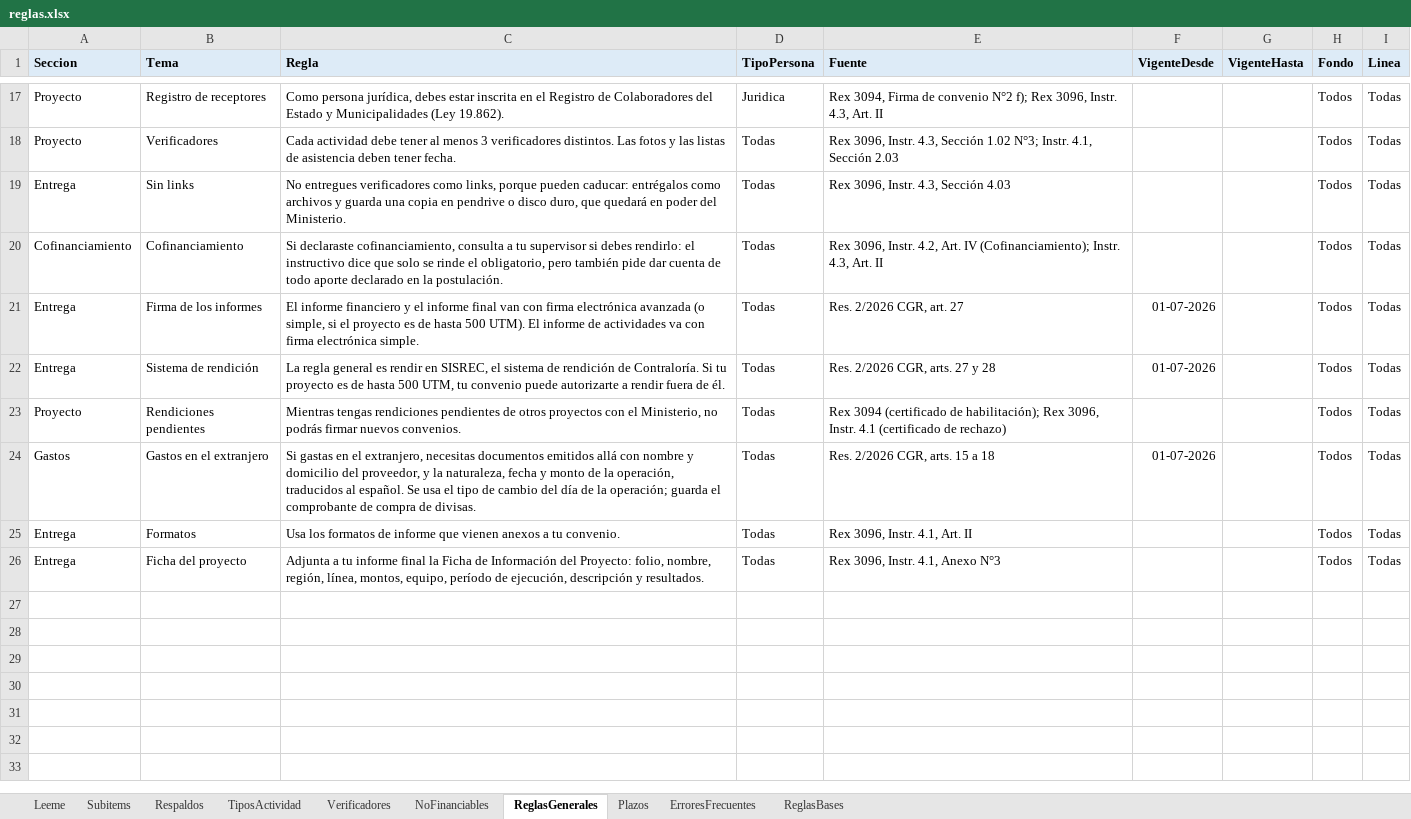
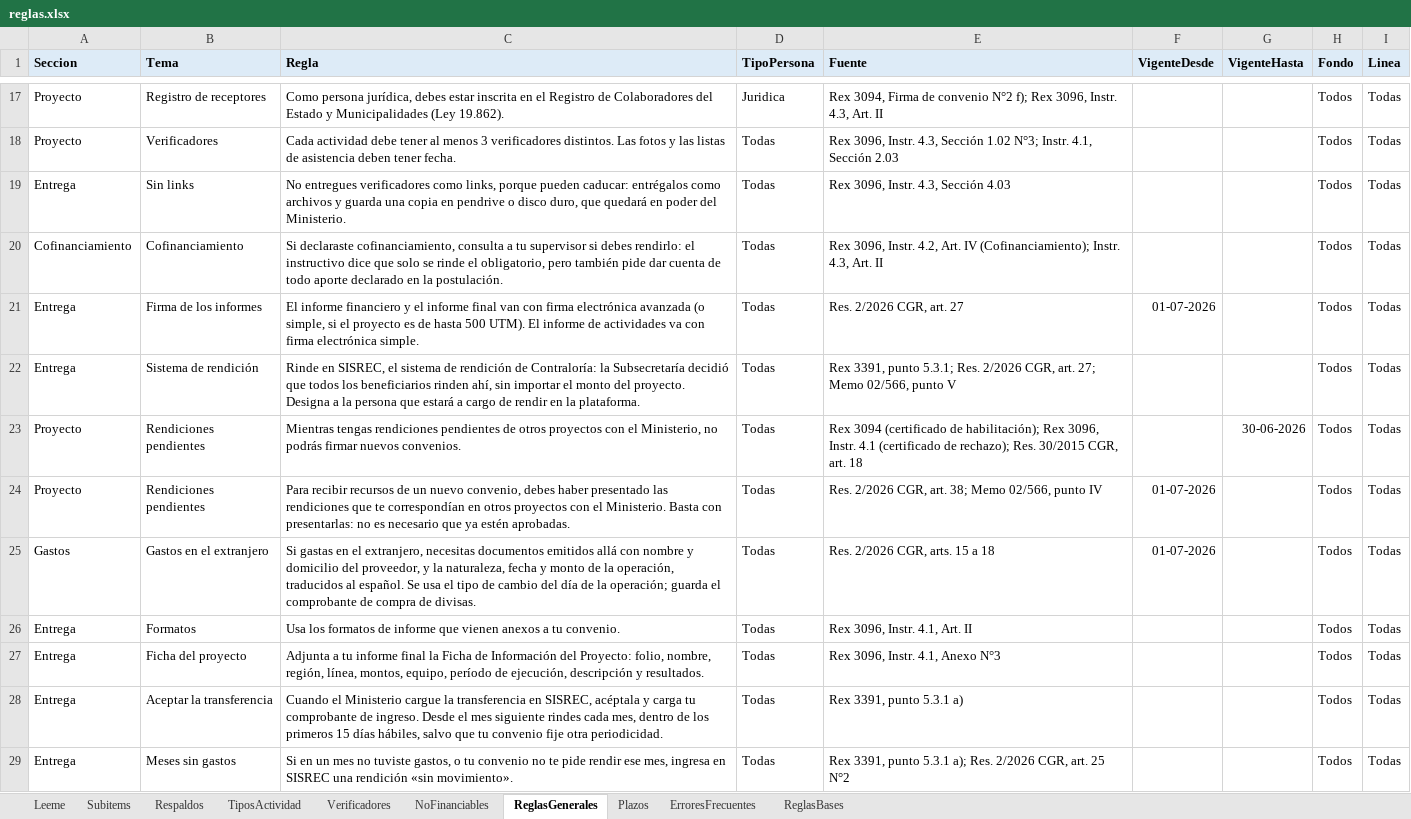
Before and after one commit to georgeaguilera/guia-rendicion-reglas, an Excel workbook: reglas.xlsx, sheet ReglasGenerales, drawn as a sheet; only a part is shown, gaps mark what is left out; values as stored, in another font and other column widths than the file's, no borders; the diff covers the shown part only; the diff names each change by its address in the sheet, - before the commit and + after, or states it on an @@ line.

Commit message:
Reglas v2 (22-10-2026): plazos de la Res. 2/2026, respaldos de la Rex 3391, Fondo Audiovisual y bases 2027 tanda 1

```diff
--- a/reglas.xlsx (sheet ReglasGenerales)
+++ b/reglas.xlsx (sheet ReglasGenerales)
-C22 (Regla): La regla general es rendir en SISREC, el sistema de rendición de Contraloría. Si tu proyecto es de hasta 500 UTM, tu convenio puede autorizarte a rendir fuera de él.
+C22 (Regla): Rinde en SISREC, el sistema de rendición de Contraloría: la Subsecretaría decidió que todos los beneficiarios rinden ahí, sin importar el monto del proyecto. Designa a la persona que estará a cargo de rendir en la plataforma.
-E22 (Fuente): Res. 2/2026 CGR, arts. 27 y 28
+E22 (Fuente): Rex 3391, punto 5.3.1; Res. 2/2026 CGR, art. 27; Memo 02/566, punto V
-F22 (VigenteDesde): 01-07-2026
+F22 (VigenteDesde): (empty)
-E23 (Fuente): …(certificado de rechazo)
+E23 (Fuente): …(certificado de rechazo); Res. 30/2015 CGR, art. 18
-G23 (VigenteHasta): (empty)
+G23 (VigenteHasta): 30-06-2026
+row 24: Proyecto | Rendiciones pendientes | Para recibir recursos de un nuevo convenio, debes haber presentado las rendiciones que te correspondían en otros proyectos con el Ministerio. Basta con presentarlas: no es necesario que ya estén aprobadas. | Todas | Res. 2/2026 CGR, art. 38; Memo 02/566, punto IV | 01-07-2026 |  | Todos | Todas
+row 28: Entrega | Aceptar la transferencia | Cuando el Ministerio cargue la transferencia en SISREC, acéptala y carga tu comprobante de ingreso. Desde el mes siguiente rindes cada mes, dentro de los primeros 15 días hábiles, salvo que tu convenio fije otra periodicidad. | Todas | Rex 3391, punto 5.3.1 a) |  |  | Todos | Todas
+row 29: Entrega | Meses sin gastos | Si en un mes no tuviste gastos, o tu convenio no te pide rendir ese mes, ingresa en SISREC una rendición «sin movimiento». | Todas | Rex 3391, punto 5.3.1 a); Res. 2/2026 CGR, art. 25 N°2 |  |  | Todos | Todas
```
Also changed, not shown: 8 added rows and 2 edited cells elsewhere in this sheet, sheet ReglasBases, sheet NoFinanciables, sheet Respaldos, sheet Plazos, sheet Subitems, sheet Leeme.
